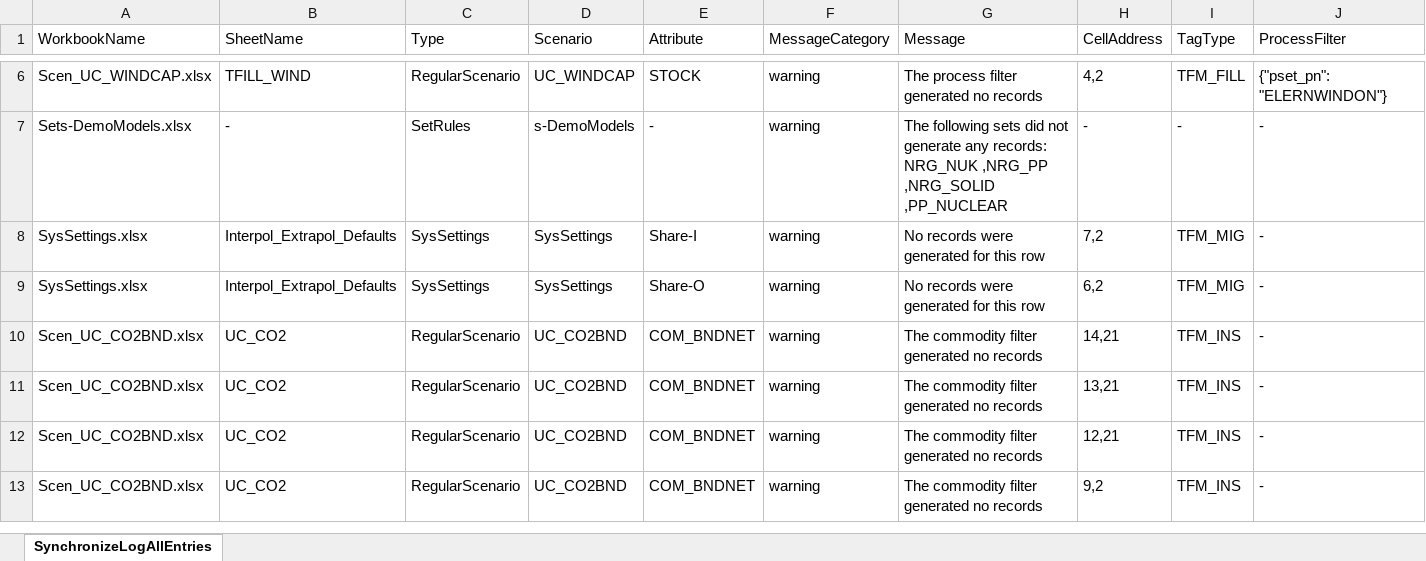
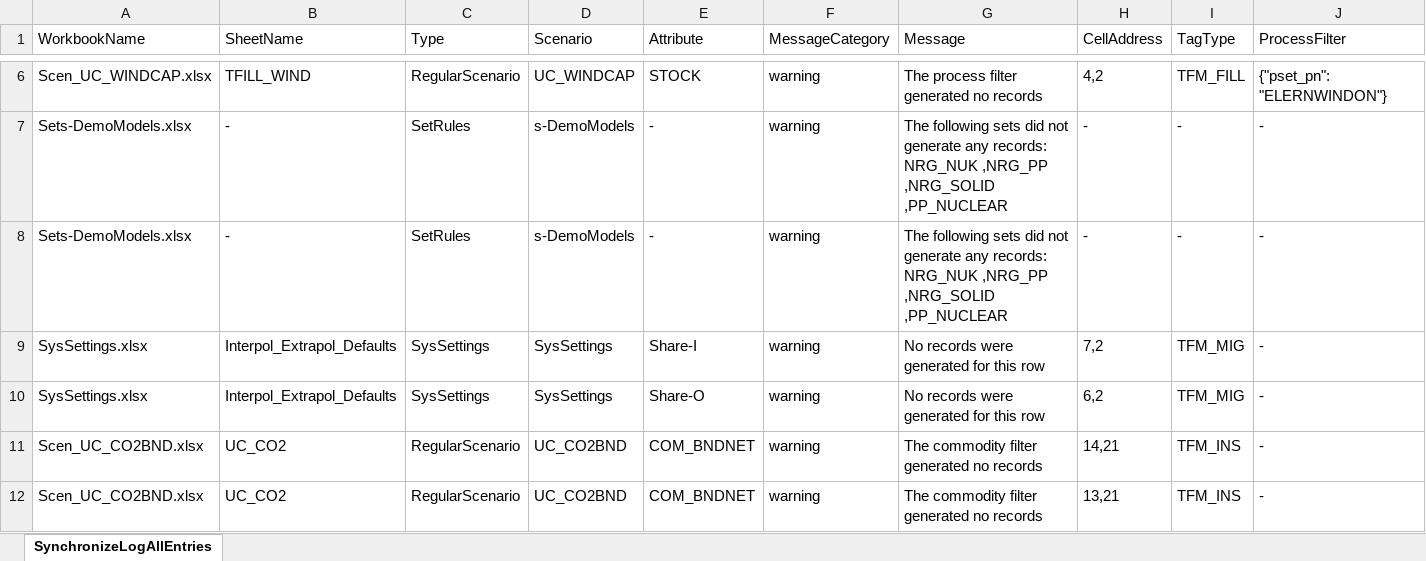
Before and after one commit to Moswalker/KModel4, an Excel workbook: SyncLogs/SynchronizeLogAllEntries - tasks.xlsx, sheet SynchronizeLogAllEntries, drawn as a sheet; only a part is shown, gaps mark what is left out; the shorter side is filled out with more unchanged rows; values as stored, in another font and other column widths than the file's, no borders; rows hold the shown columns only; the diff names each change by its address in the sheet, - before the commit and + after, or states it on an @@ line.

```diff
--- a/SyncLogs/SynchronizeLogAllEntries - tasks.xlsx (sheet SynchronizeLogAllEntries)
+++ b/SyncLogs/SynchronizeLogAllEntries - tasks.xlsx (sheet SynchronizeLogAllEntries)
+row 8: Sets-DemoModels.xlsx | - | SetRules | s-DemoModels | - | warning | The following sets did not generate any records: NRG_NUK ,NRG_PP ,NRG_SOLID ,PP_NUCLEAR | - | - | -
```
Also changed, not shown: SubRES_TMPL/SubRES_NewTechs.xlsx, SuppXLS/Scen_ZZ_TIMESReportpy.xlsx, 15 other files.
